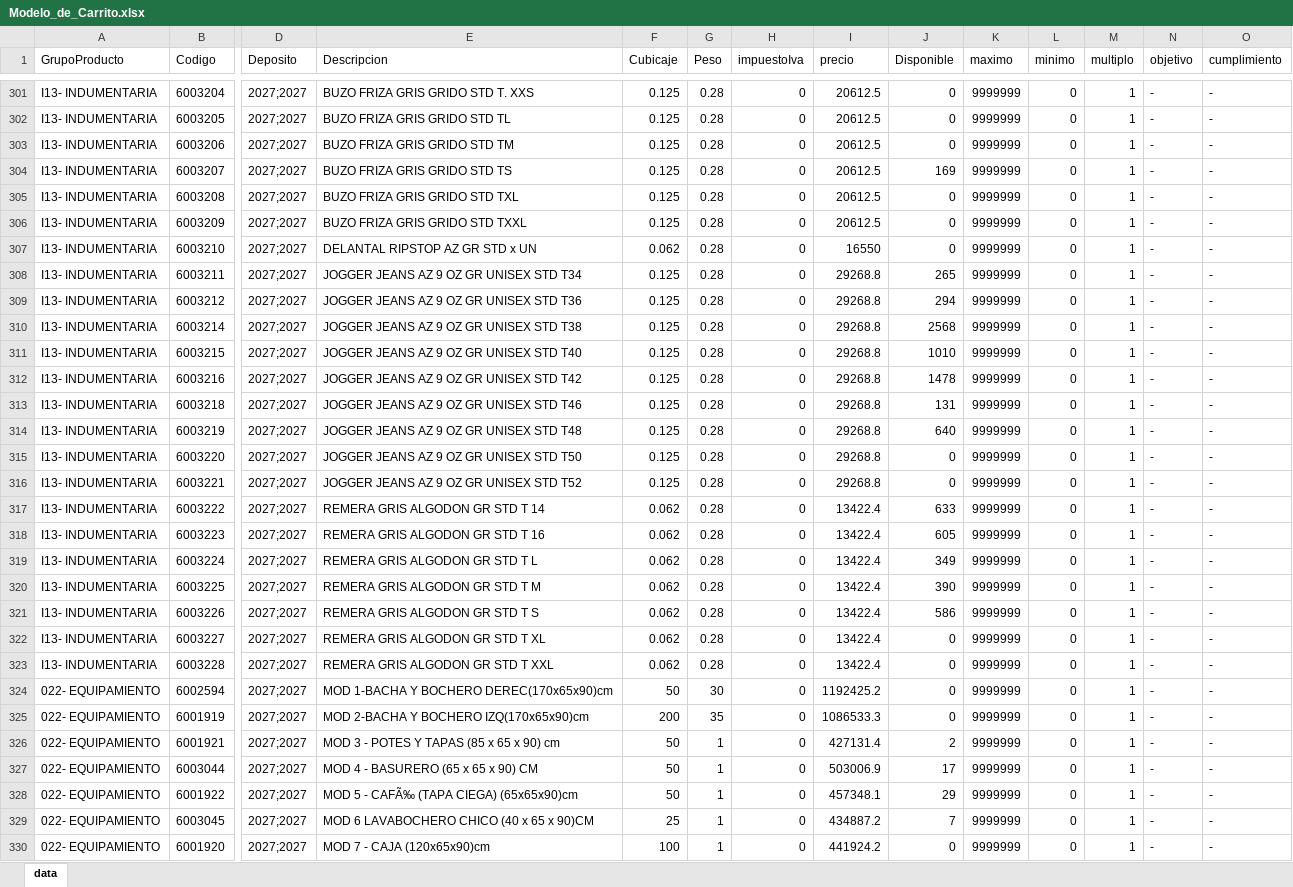
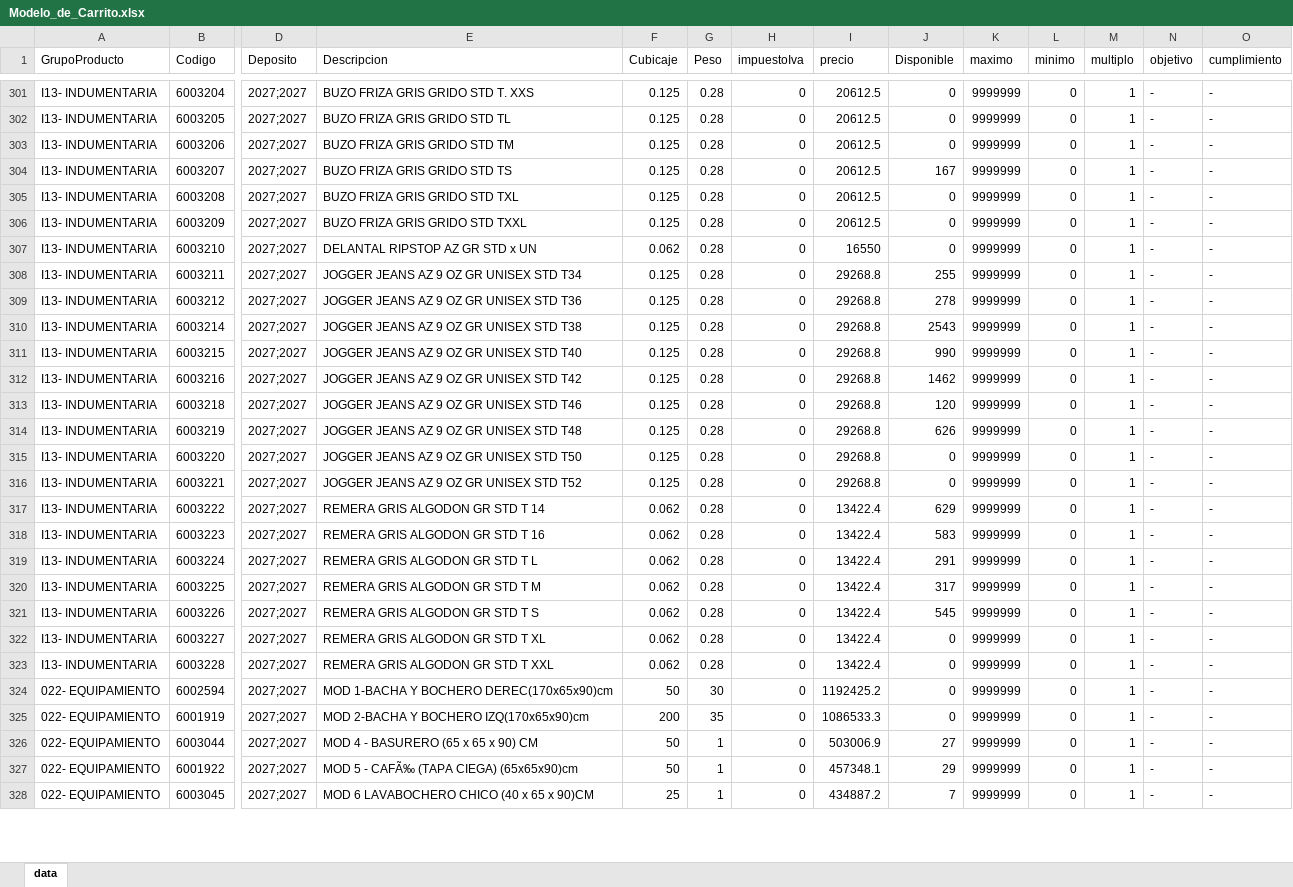
Before and after one commit to litomorin-source/grido-planner-labs, an Excel workbook: data/Modelo_de_Carrito.xlsx, sheet data, drawn as a sheet; only a part is shown, gaps mark what is left out; values as stored, in another font and other column widths than the file's, no borders; removed rows and columns are numbered as before the commit, all else as after; rows hold the shown columns only; the diff covers the shown part only; the diff names each change by its address in the sheet, - before the commit and + after, or states it on an @@ line.

```diff
--- a/data/Modelo_de_Carrito.xlsx (sheet data)
+++ b/data/Modelo_de_Carrito.xlsx (sheet data)
-J304 (Disponible): 169
+J304 (Disponible): 167
-J308 (Disponible): 265
+J308 (Disponible): 255
-J309 (Disponible): 294
+J309 (Disponible): 278
-J310 (Disponible): 2568
+J310 (Disponible): 2543
-J311 (Disponible): 1010
+J311 (Disponible): 990
-J312 (Disponible): 1478
+J312 (Disponible): 1462
-J313 (Disponible): 131
+J313 (Disponible): 120
-J314 (Disponible): 640
+J314 (Disponible): 626
-J317 (Disponible): 633
+J317 (Disponible): 629
-J318 (Disponible): 605
+J318 (Disponible): 583
-J319 (Disponible): 349
+J319 (Disponible): 291
-J320 (Disponible): 390
+J320 (Disponible): 317
-J321 (Disponible): 586
+J321 (Disponible): 545
-row 326: 022- EQUIPAMIENTO | 6001921 | 2027;2027 | MOD 3 - POTES Y TAPAS (85 x 65 x 90) cm | 50 | 1 | 0 | 427131.4 | 2 | 9999999 | 0 | 1 | - | -
-J326 (Disponible): 17
+J326 (Disponible): 27
-row 330: 022- EQUIPAMIENTO | 6001920 | 2027;2027 | MOD 7 - CAJA (120x65x90)cm | 100 | 1 | 0 | 441924.2 | 0 | 9999999 | 0 | 1 | - | -
```
Also changed, not shown: 4 added rows, 1 removed row and 271 edited cells elsewhere in this sheet.
